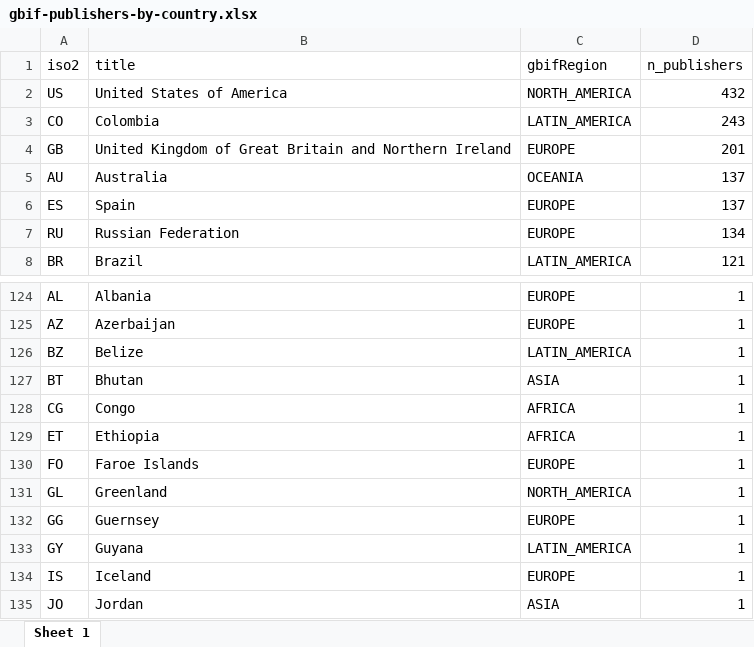
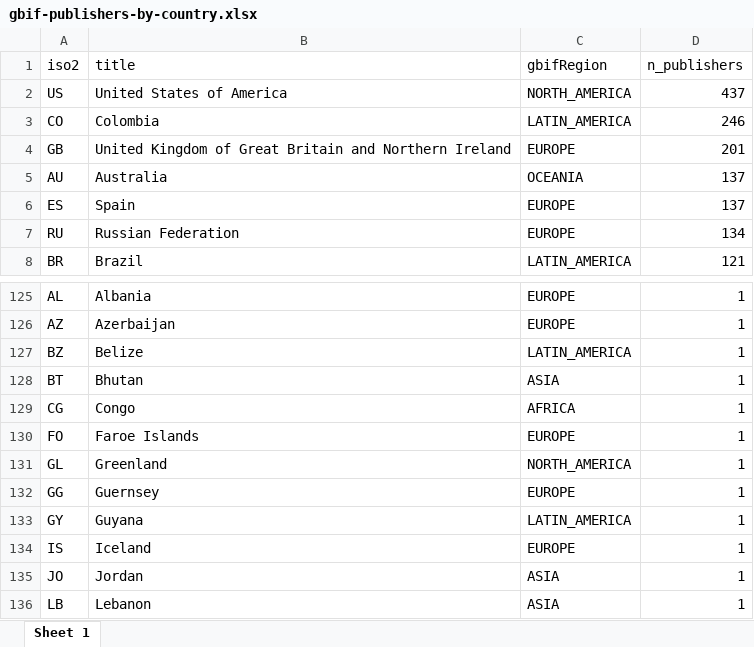
Before and after one commit to jhnwllr/gbif-publishers-by-country, an Excel workbook: exports/gbif-publishers-by-country.xlsx, sheet Sheet 1, drawn as a sheet; only a part is shown, gaps mark what is left out; the shorter side is filled out with more unchanged rows; values as stored, in another font and other column widths than the file's, no borders; removed rows and columns are numbered as before the commit, all else as after; the diff covers the shown part only; the diff names each change by its address in the sheet, - before the commit and + after, or states it on an @@ line.

```diff
--- a/exports/gbif-publishers-by-country.xlsx (sheet Sheet 1)
+++ b/exports/gbif-publishers-by-country.xlsx (sheet Sheet 1)
-D2 (n_publishers): 432
+D2 (n_publishers): 437
-D3 (n_publishers): 243
+D3 (n_publishers): 246
-row 129: ET | Ethiopia | AFRICA | 1
```
Also changed, not shown: 12 added rows, 11 removed rows and 9 edited cells elsewhere in this sheet, 2 other files.
